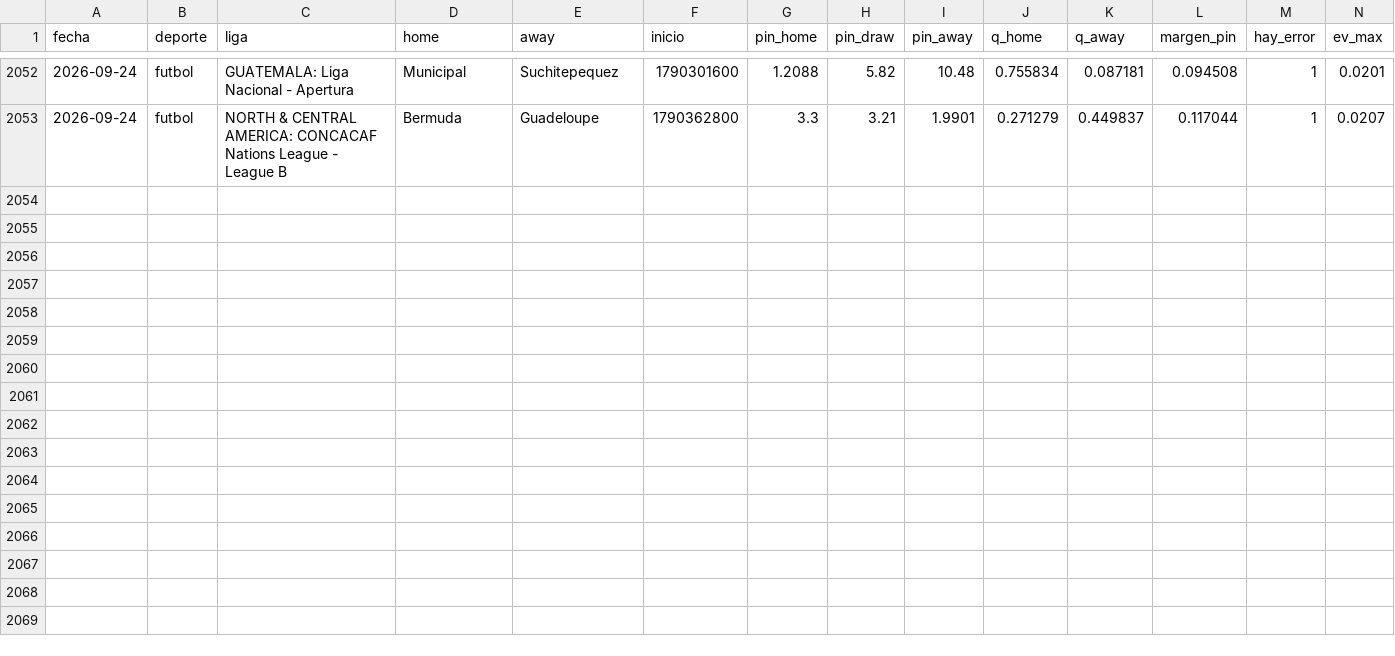
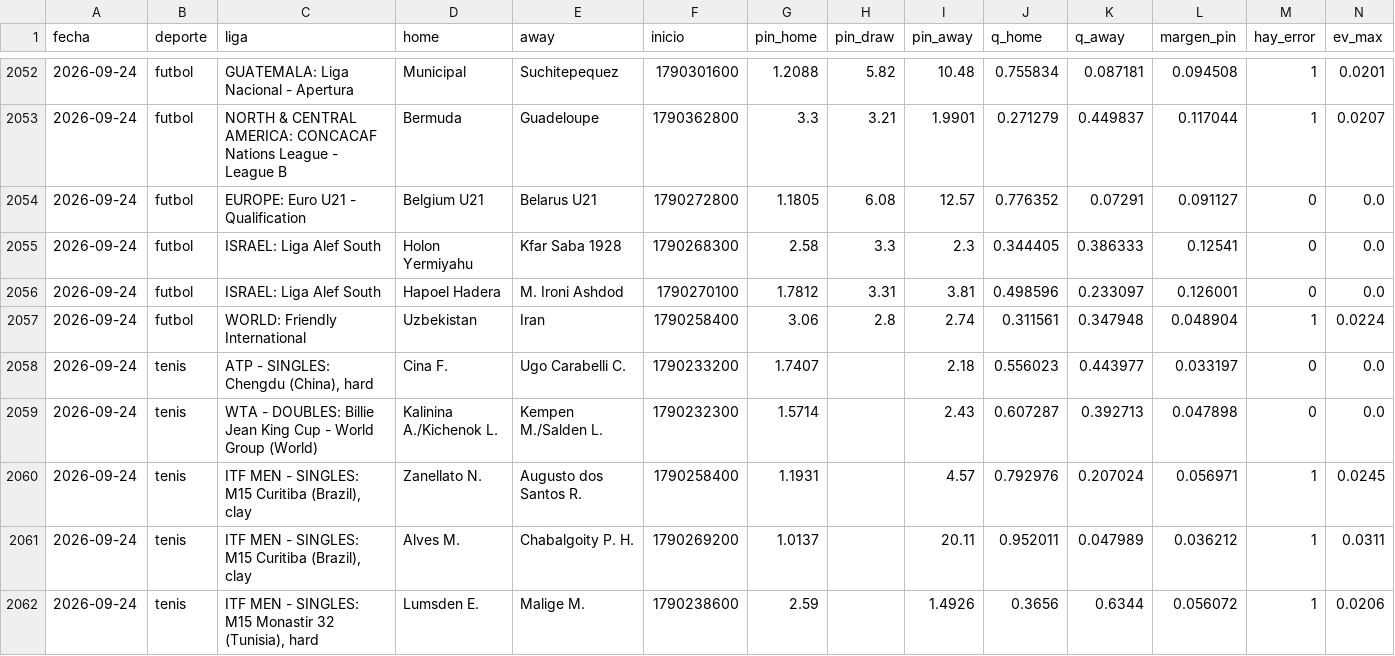
Before and after one commit to HectorMontiel/mundial-2026-predictor, a CSV file: radar_capturas.csv, drawn as a sheet; only a part is shown, gaps mark what is left out; rows hold the shown columns only; the diff names each change by its address in the sheet, - before the commit and + after, or states it on an @@ line.

```diff
--- a/radar_capturas.csv
+++ b/radar_capturas.csv
+row 2054: 2026-09-24 | futbol | EUROPE: Euro U21 - Qualification | Belgium U21 | Belarus U21 | 1790272800 | 1.1805 | 6.08 | 12.57 | 0.776352 | 0.07291 | 0.091127 | 0 | 0.0
+row 2055: 2026-09-24 | futbol | ISRAEL: Liga Alef South | Holon Yermiyahu | Kfar Saba 1928 | 1790268300 | 2.58 | 3.3 | 2.3 | 0.344405 | 0.386333 | 0.12541 | 0 | 0.0
+row 2056: 2026-09-24 | futbol | ISRAEL: Liga Alef South | Hapoel Hadera | M. Ironi Ashdod | 1790270100 | 1.7812 | 3.31 | 3.81 | 0.498596 | 0.233097 | 0.126001 | 0 | 0.0
+row 2057: 2026-09-24 | futbol | WORLD: Friendly International | Uzbekistan | Iran | 1790258400 | 3.06 | 2.8 | 2.74 | 0.311561 | 0.347948 | 0.048904 | 1 | 0.0224
+row 2058: 2026-09-24 | tenis | ATP - SINGLES: Chengdu (China), hard | Cina F. | Ugo Carabelli C. | 1790233200 | 1.7407 |  | 2.18 | 0.556023 | 0.443977 | 0.033197 | 0 | 0.0
+row 2059: 2026-09-24 | tenis | WTA - DOUBLES: Billie Jean King Cup - World Group (World) | Kalinina A./Kichenok L. | Kempen M./Salden L. | 1790232300 | 1.5714 |  | 2.43 | 0.607287 | 0.392713 | 0.047898 | 0 | 0.0
+row 2060: 2026-09-24 | tenis | ITF MEN - SINGLES: M15 Curitiba (Brazil), clay | Zanellato N. | Augusto dos Santos R. | 1790258400 | 1.1931 |  | 4.57 | 0.792976 | 0.207024 | 0.056971 | 1 | 0.0245
+row 2061: 2026-09-24 | tenis | ITF MEN - SINGLES: M15 Curitiba (Brazil), clay | Alves M. | Chabalgoity P. H. | 1790269200 | 1.0137 |  | 20.11 | 0.952011 | 0.047989 | 0.036212 | 1 | 0.0311
+row 2062: 2026-09-24 | tenis | ITF MEN - SINGLES: M15 Monastir 32 (Tunisia), hard | Lumsden E. | Malige M. | 1790238600 | 2.59 |  | 1.4926 | 0.3656 | 0.6344 | 0.056072 | 1 | 0.0206
```
Also changed, not shown: anclas_capturas.csv, 2 other files.
